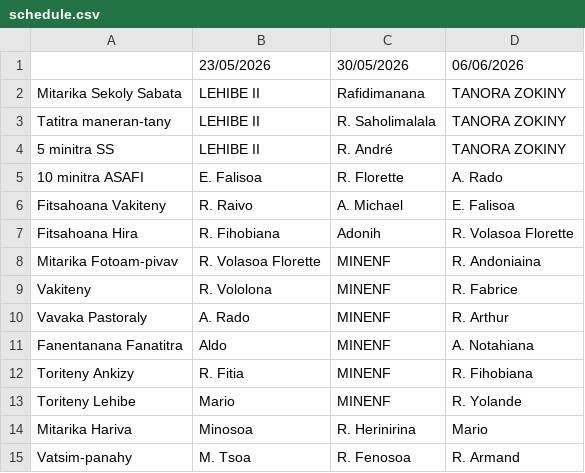
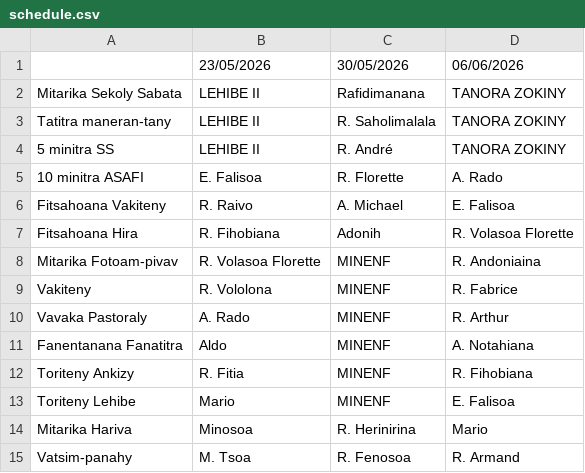
Before and after one commit to nainaw/fanompo, a CSV file: schedule.csv, drawn as a sheet.

Commit message:
Update schedule from Google Sheets (21/05/2026 05:24:54)

```diff
--- a/schedule.csv
+++ b/schedule.csv
@@ -12,3 +12,3 @@
 "Toriteny Ankizy","R. Fitia","MINENF","R. Fihobiana"
-"Toriteny Lehibe","Mario","MINENF","R. Yolande"
+"Toriteny Lehibe","Mario","MINENF","E. Falisoa"
 "Mitarika Hariva","Minosoa","R. Herinirina","Mario"
```
